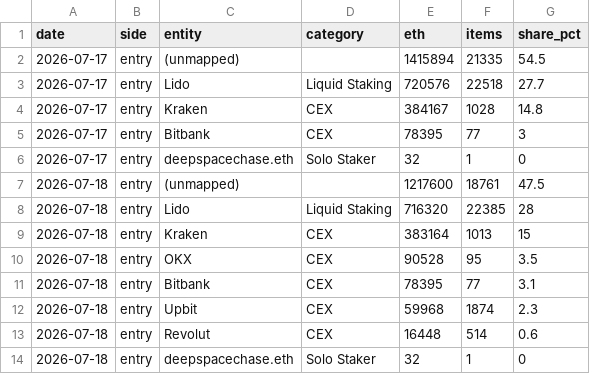
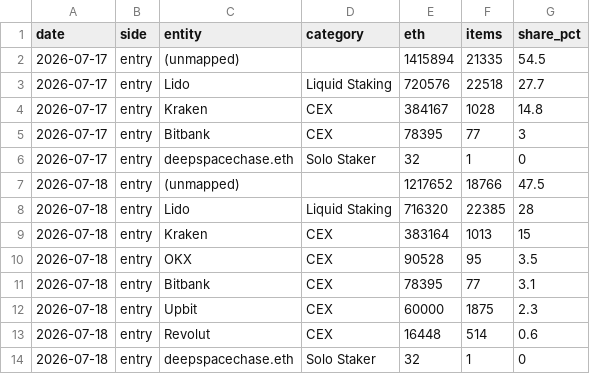
Before and after one commit to jeremyanichols/exit-watch-site, a CSV file: data/composition.csv, drawn as a sheet.

```diff
--- a/data/composition.csv
+++ b/data/composition.csv
@@ -6,3 +6,3 @@ date,side,entity,category,eth,items,share_pct
 2026-07-17,entry,deepspacechase.eth,Solo Staker,32,1,0
-2026-07-18,entry,(unmapped),,1217600,18761,47.5
+2026-07-18,entry,(unmapped),,1217652,18766,47.5
 2026-07-18,entry,Lido,Liquid Staking,716320,22385,28
@@ -11,3 +11,3 @@ date,side,entity,category,eth,items,share_pct
 2026-07-18,entry,Bitbank,CEX,78395,77,3.1
-2026-07-18,entry,Upbit,CEX,59968,1874,2.3
+2026-07-18,entry,Upbit,CEX,60000,1875,2.3
 2026-07-18,entry,Revolut,CEX,16448,514,0.6
```
Also changed, not shown: data/events.csv, 13 other files.
